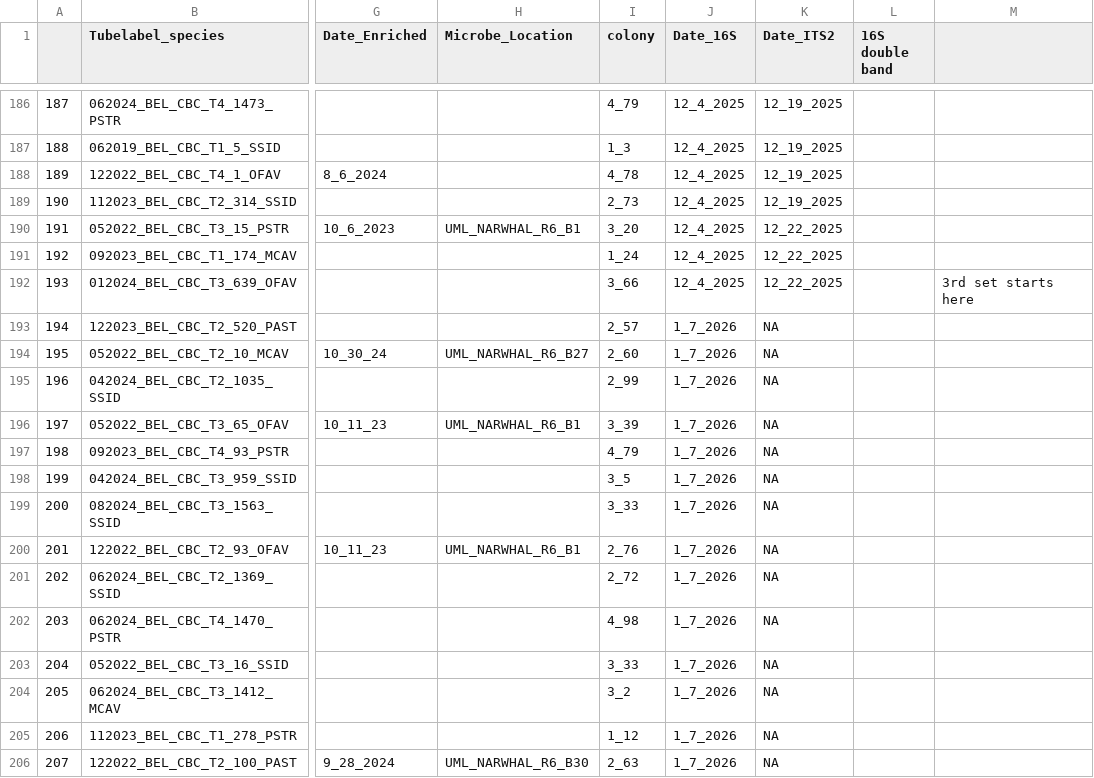
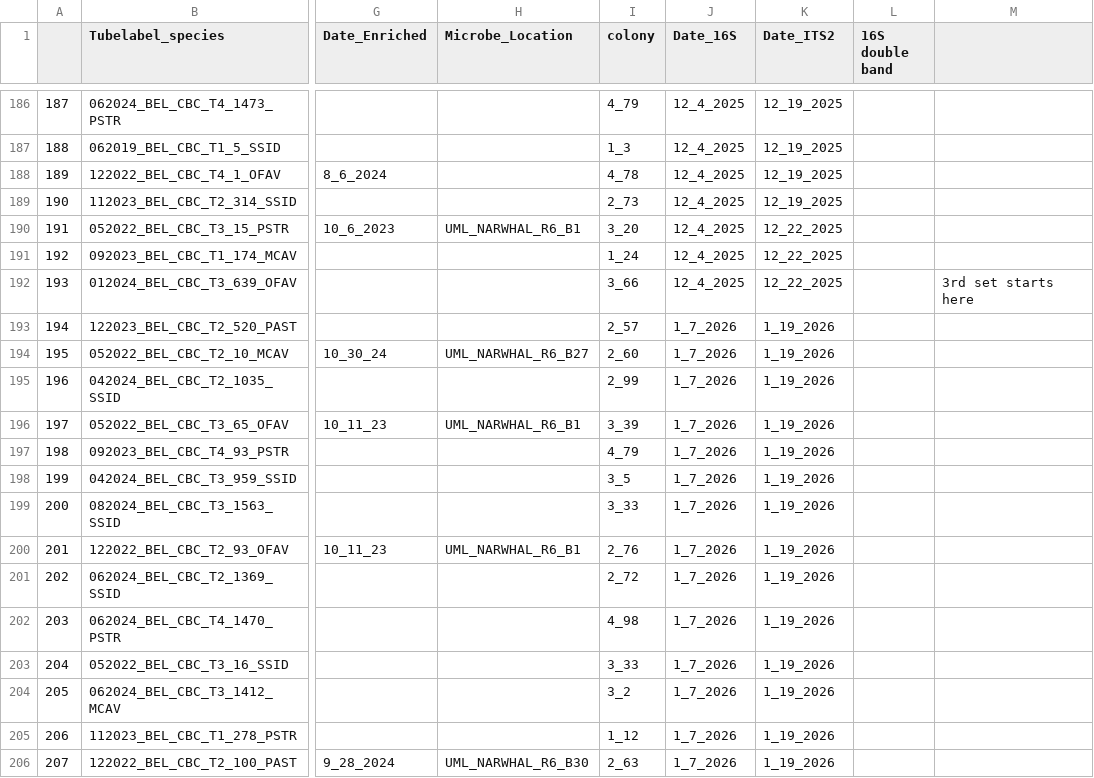
Before and after one commit to cdesouza02/PAN_BDT, a CSV file: NSF_Rapid/CBC_PCR_Plan/2_randomized_immune_metagenomics_PCR.csv, drawn as a sheet; only a part is shown, gaps mark what is left out; the diff covers the shown part only; the diff names each change by its address in the sheet, - before the commit and + after, or states it on an @@ line.

Commit message:
Update 2_randomized_immune_metagenomics_PCR.csv

```diff
--- a/NSF_Rapid/CBC_PCR_Plan/2_randomized_immune_metagenomics_PCR.csv
+++ b/NSF_Rapid/CBC_PCR_Plan/2_randomized_immune_metagenomics_PCR.csv
-K193:K206 (Date_ITS2): NA
+K193:K206 (Date_ITS2): 1_19_2026
```
Also changed, not shown: 2 added rows, 2 removed rows and 78 edited cells elsewhere in this file.
